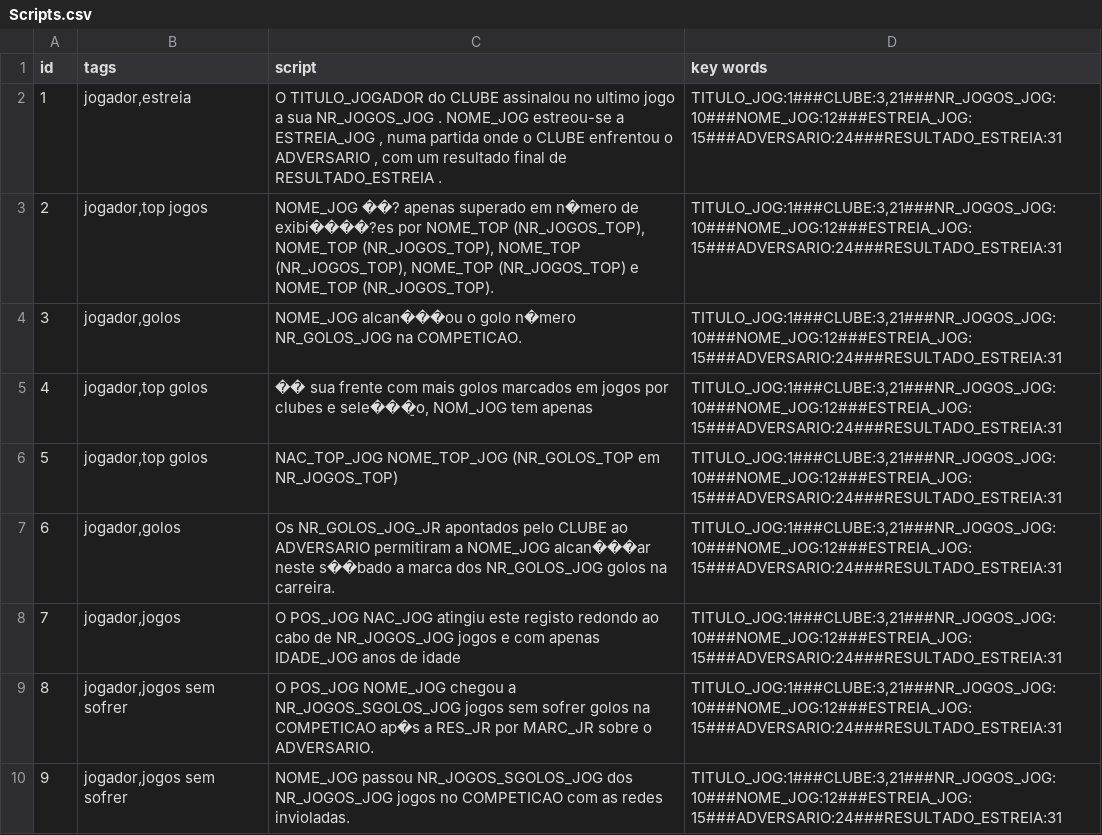
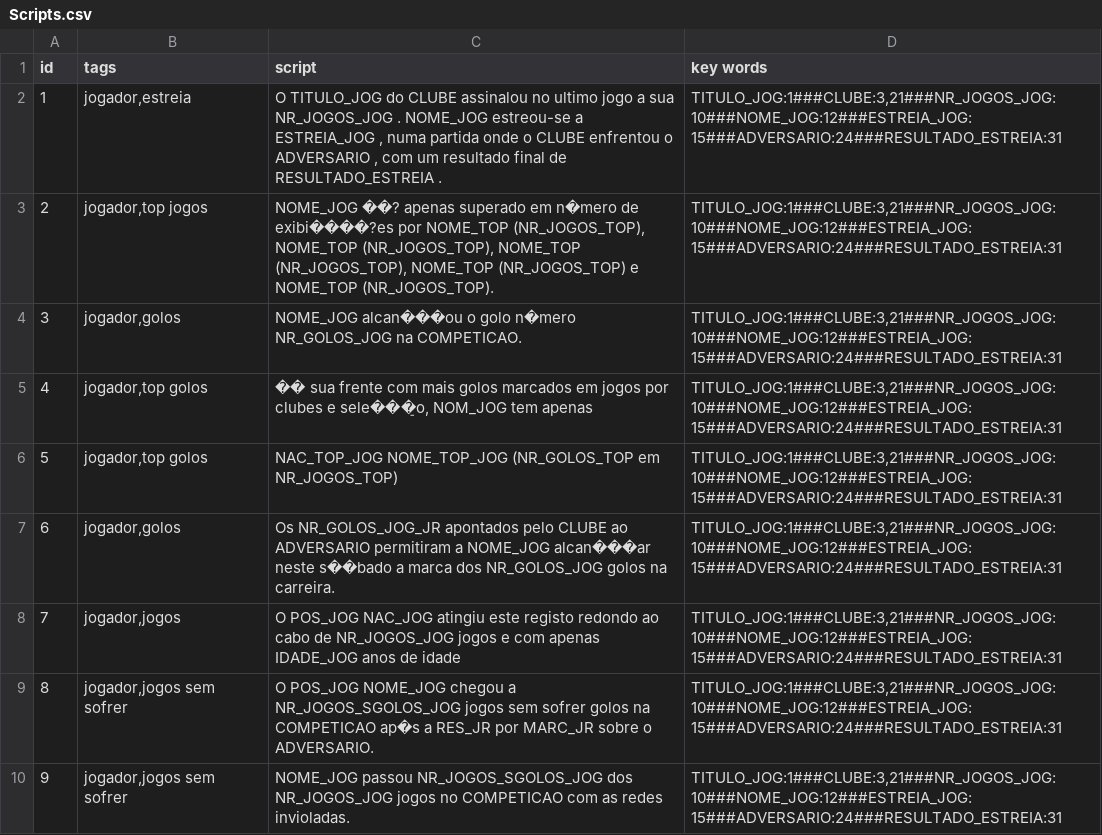
Before and after one commit to ZePinto99/LEI, a CSV file: Backend/GeneratorServer/Scripts.csv, drawn as a sheet.

Commit message:
backend commit
backend commit

```diff
--- a/Backend/GeneratorServer/Scripts.csv
+++ b/Backend/GeneratorServer/Scripts.csv
@@ -1,3 +1,3 @@
 id;tags;script;key words
-1;jogador,estreia;O TITULO_JOGADOR do CLUBE assinalou no ultimo jogo a sua NR_JOGOS_JOG . NOME_JOG estreou-se a ESTREIA_JOG , numa partida onde o CLUBE enfrentou o ADVERSARIO , com um resultado final de RESULTADO_ESTREIA .;TITULO_JOG:1###CLUBE:3,21###NR_JOGOS_JOG:10###NOME_JOG:12###ESTREIA_JOG:15###ADVERSARIO:24###RESULTADO_ESTREIA:31
+1;jogador,estreia;O TITULO_JOG do CLUBE assinalou no ultimo jogo a sua NR_JOGOS_JOG . NOME_JOG estreou-se a ESTREIA_JOG , numa partida onde o CLUBE enfrentou o ADVERSARIO , com um resultado final de RESULTADO_ESTREIA .;TITULO_JOG:1###CLUBE:3,21###NR_JOGOS_JOG:10###NOME_JOG:12###ESTREIA_JOG:15###ADVERSARIO:24###RESULTADO_ESTREIA:31
 2;jogador,top jogos;NOME_JOG ��? apenas superado em n�mero de exibi����?es por NOME_TOP (NR_JOGOS_TOP), NOME_TOP (NR_JOGOS_TOP), NOME_TOP (NR_JOGOS_TOP), NOME_TOP (NR_JOGOS_TOP) e NOME_TOP (NR_JOGOS_TOP). ;TITULO_JOG:1###CLUBE:3,21###NR_JOGOS_JOG:10###NOME_JOG:12###ESTREIA_JOG:15###ADVERSARIO:24###RESULTADO_ESTREIA:31
```
Also changed, not shown: 27 other files.
